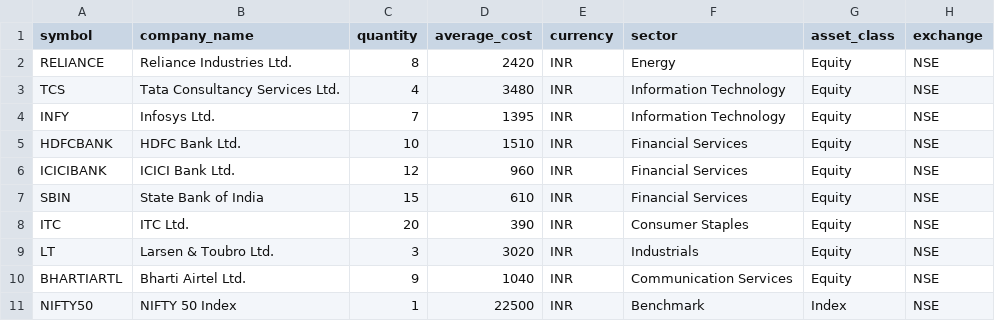
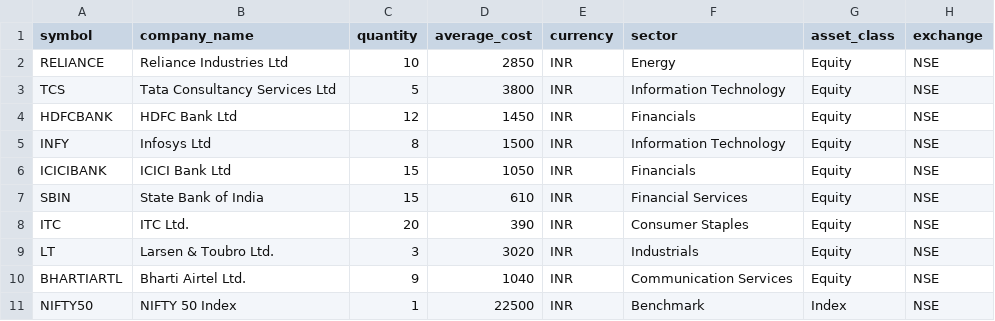
Before and after one commit to dhruvtantia/p-insight-rebuild, a CSV file: docs/sample_india_portfolio.csv, drawn as a sheet.

```diff
--- a/docs/sample_india_portfolio.csv
+++ b/docs/sample_india_portfolio.csv
@@ -1,7 +1,7 @@
 symbol,company_name,quantity,average_cost,currency,sector,asset_class,exchange
-RELIANCE,Reliance Industries Ltd.,8,2420,INR,Energy,Equity,NSE
-TCS,Tata Consultancy Services Ltd.,4,3480,INR,Information Technology,Equity,NSE
-INFY,Infosys Ltd.,7,1395,INR,Information Technology,Equity,NSE
-HDFCBANK,HDFC Bank Ltd.,10,1510,INR,Financial Services,Equity,NSE
-ICICIBANK,ICICI Bank Ltd.,12,960,INR,Financial Services,Equity,NSE
+RELIANCE,Reliance Industries Ltd,10,2850,INR,Energy,Equity,NSE
+TCS,Tata Consultancy Services Ltd,5,3800,INR,Information Technology,Equity,NSE
+HDFCBANK,HDFC Bank Ltd,12,1450,INR,Financials,Equity,NSE
+INFY,Infosys Ltd,8,1500,INR,Information Technology,Equity,NSE
+ICICIBANK,ICICI Bank Ltd,15,1050,INR,Financials,Equity,NSE
 SBIN,State Bank of India,15,610,INR,Financial Services,Equity,NSE
```
Also changed, not shown: docs/sample_portfolio.csv, 34 other files.
